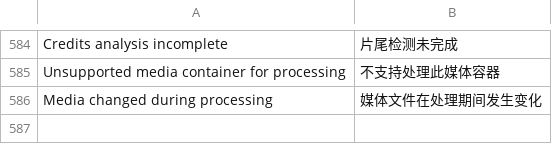
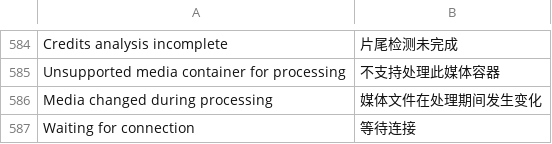
Before and after one commit to jonthomason/torrbaby, a TSV file: localization/zh-Hans.tsv, drawn as a sheet; only a part is shown, gaps mark what is left out; the diff names each change by its address in the sheet, - before the commit and + after, or states it on an @@ line.

Commit message:
Wait for server connectivity before running local downloads

```diff
--- a/localization/zh-Hans.tsv
+++ b/localization/zh-Hans.tsv
+row 587: Waiting for connection | 等待连接
```
Also changed, not shown: 7 other files.
